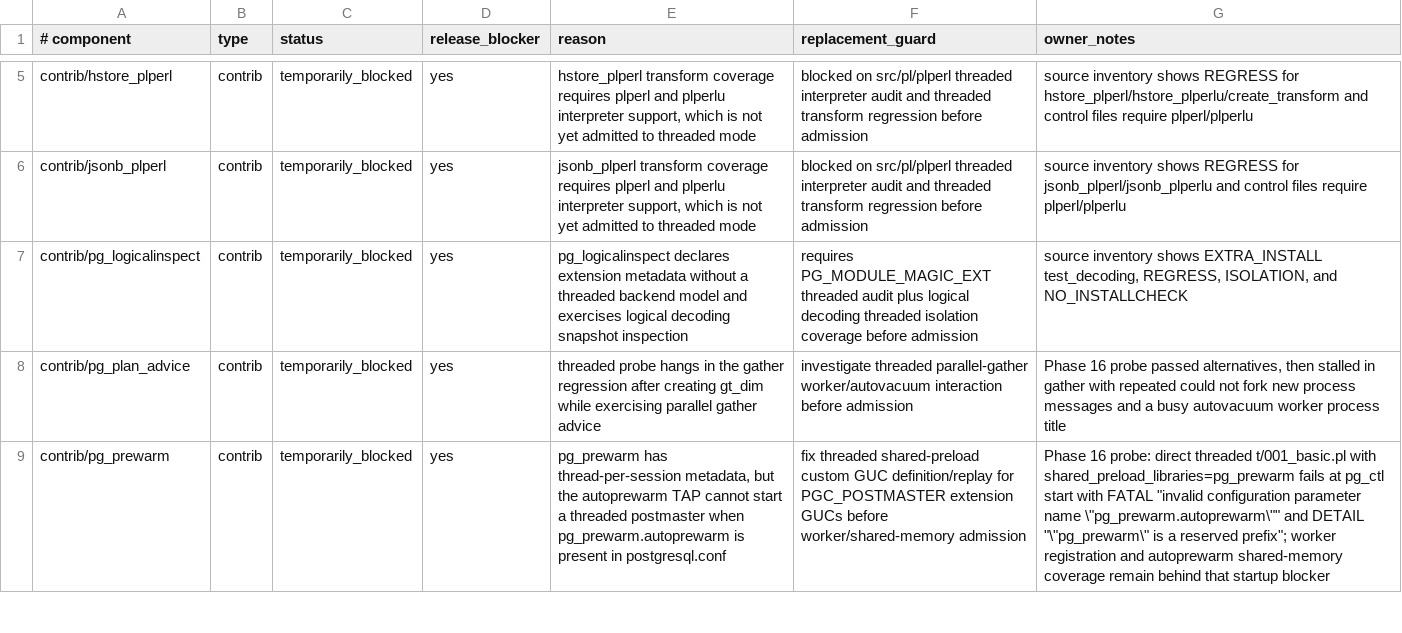
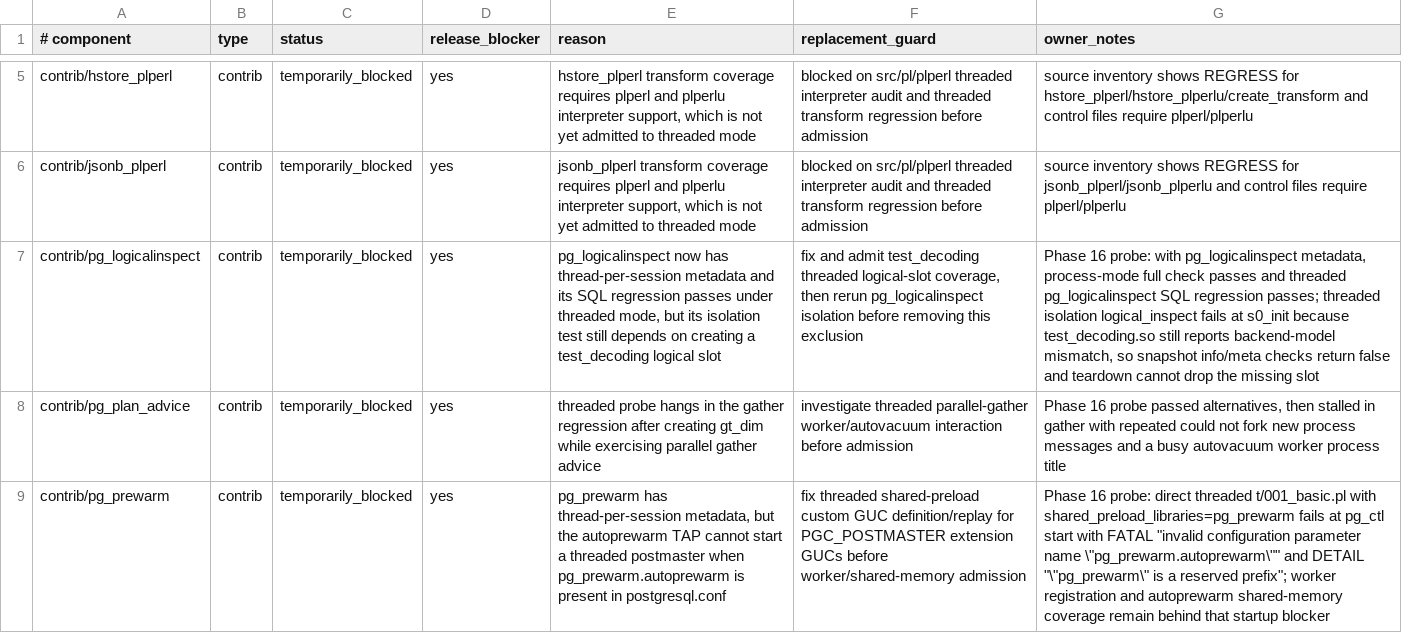
Before and after one commit to samwillis/multithreaded-postgres, a TSV file: plan_docs/MULTITHREADED_PHASE16_EXCLUSIONS.tsv, drawn as a sheet; only a part is shown, gaps mark what is left out; the diff names each change by its address in the sheet, - before the commit and + after, or states it on an @@ line.

Commit message:
Admit pg_logicalinspect metadata

```diff
--- a/plan_docs/MULTITHREADED_PHASE16_EXCLUSIONS.tsv
+++ b/plan_docs/MULTITHREADED_PHASE16_EXCLUSIONS.tsv
-E7 (reason): pg_logicalinspect declares extension metadata without a threaded backend model and exercises logical decoding snapshot inspection
+E7 (reason): pg_logicalinspect now has thread-per-session metadata and its SQL regression passes under threaded mode, but its isolation test still depends on creating a test_decoding logical slot
-F7 (replacement_guard): requires PG_MODULE_MAGIC_EXT threaded audit plus logical decoding threaded isolation coverage before admission
+F7 (replacement_guard): fix and admit test_decoding threaded logical-slot coverage, then rerun pg_logicalinspect isolation before removing this exclusion
-G7 (owner_notes): source inventory shows EXTRA_INSTALL test_decoding, REGRESS, ISOLATION, and NO_INSTALLCHECK
+G7 (owner_notes): Phase 16 probe: with pg_logicalinspect metadata, process-mode full check passes and threaded pg_logicalinspect SQL regression passes; threaded isolation logical_inspect fails at s0_init because test_decoding.so still reports backend-model mismatch, so snapshot info/meta checks return false and teardown cannot drop the missing slot
```
Also changed, not shown: 1 other file.
